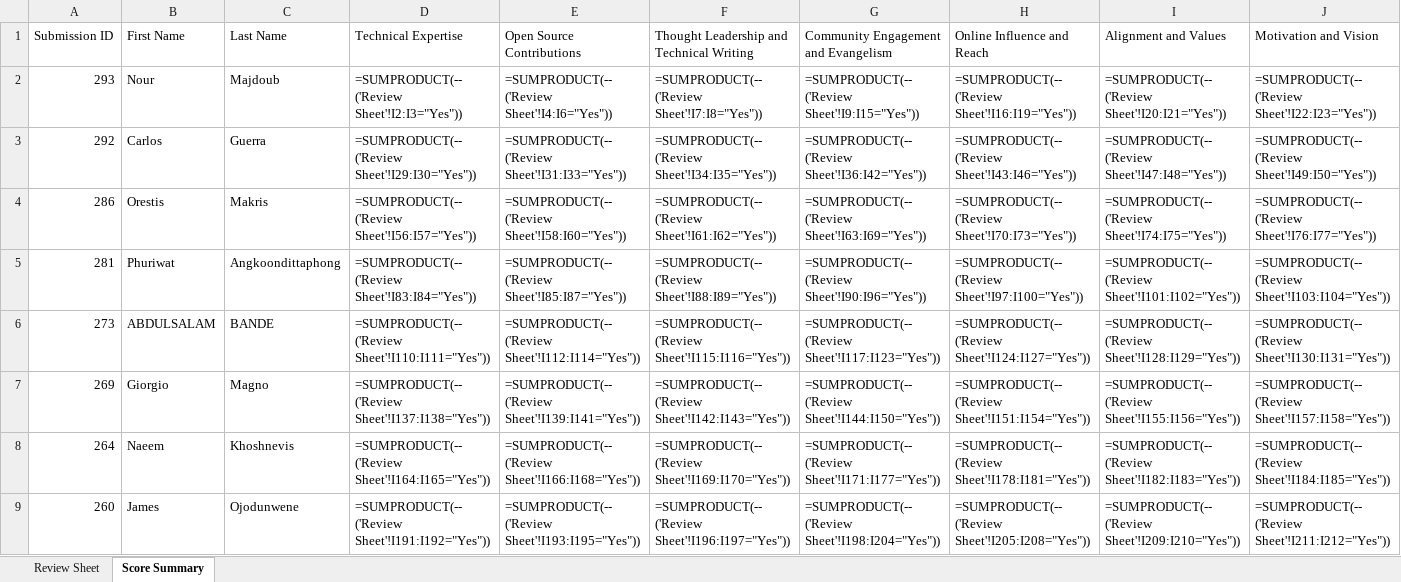
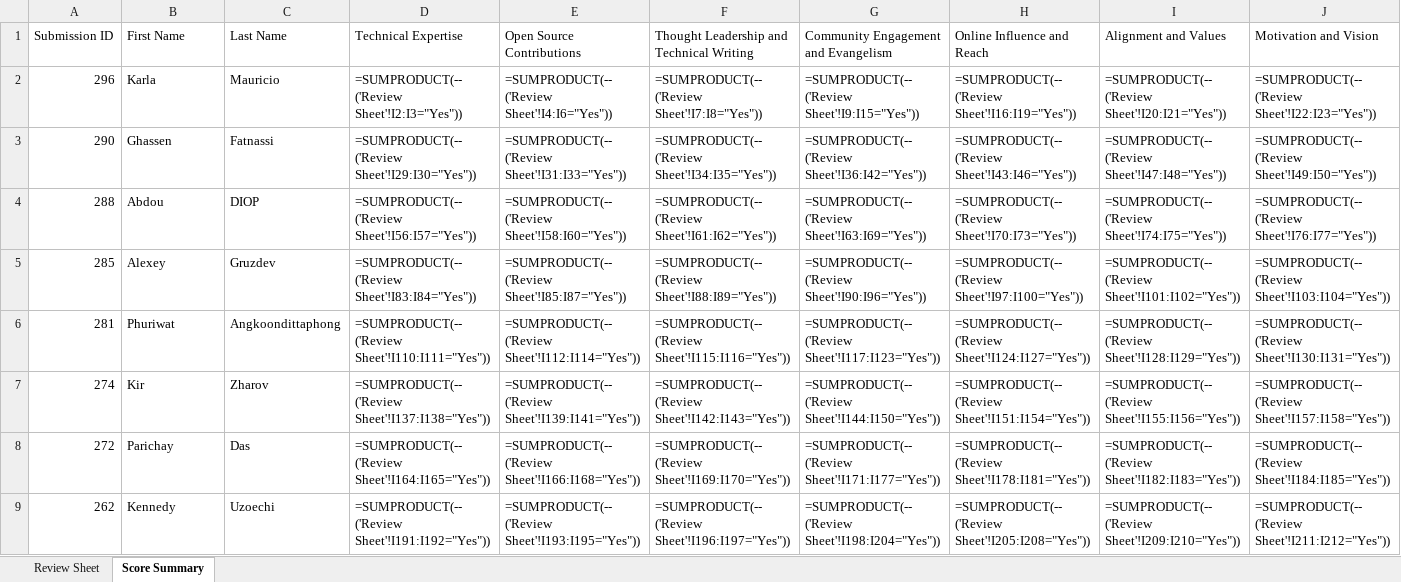
Before and after one commit to pytorch-fdn/ambassador-program, an Excel workbook: ambassador/reviewer_sheets_excel/reviewer_7_sheet.xlsx, sheet Score Summary, drawn as a sheet; only a part is shown; values as stored, in another font and other column widths than the file's, no cell formats; formulas without a stored value are shown as written; removed rows and columns are numbered as before the commit, all else as after; rows hold the shown columns only; the diff covers the shown part only; the diff names each change by its address in the sheet, - before the commit and + after, or states it on an @@ line.

```diff
--- a/ambassador/reviewer_sheets_excel/reviewer_7_sheet.xlsx (sheet Score Summary)
+++ b/ambassador/reviewer_sheets_excel/reviewer_7_sheet.xlsx (sheet Score Summary)
-A2 (Submission ID): 293
+A2 (Submission ID): 296
-B2 (First Name): Nour
+B2 (First Name): Karla
-C2 (Last Name): Majdoub
+C2 (Last Name): Mauricio
-A3 (Submission ID): 292
+A3 (Submission ID): 290
-B3 (First Name): Carlos
+B3 (First Name): Ghassen
-C3 (Last Name): Guerra
+C3 (Last Name): Fatnassi
-A4 (Submission ID): 286
+A4 (Submission ID): 288
-B4 (First Name): Orestis
+B4 (First Name): Abdou
-C4 (Last Name): Makris
+C4 (Last Name): DIOP
+row 5: 285 | Alexey | Gruzdev | =SUMPRODUCT(--('Review Sheet'!I83:I84="Yes")) | =SUMPRODUCT(--('Review Sheet'!I85:I87="Yes")) | =SUMPRODUCT(--('Review Sheet'!I88:I89="Yes")) | =SUMPRODUCT(--('Review Sheet'!I90:I96="Yes")) | =SUMPRODUCT(--('Review Sheet'!I97:I100="Yes")) | =SUMPRODUCT(--('Review Sheet'!I101:I102="Yes")) | =SUMPRODUCT(--('Review Sheet'!I103:I104="Yes"))
-D6 (Technical Expertise): =SUMPRODUCT(--('Review Sheet'!I83:I84="Yes"))
+D6 (Technical Expertise): =SUMPRODUCT(--('Review Sheet'!I110:I111="Yes"))
-E6 (Open Source Contributions): =SUMPRODUCT(--('Review Sheet'!I85:I87="Yes"))
+E6 (Open Source Contributions): =SUMPRODUCT(--('Review Sheet'!I112:I114="Yes"))
-F6: =SUMPRODUCT(--('Review Sheet'!I88:I89="Yes"))
+F6: =SUMPRODUCT(--('Review Sheet'!I115:I116="Yes"))
-G6: =SUMPRODUCT(--('Review Sheet'!I90:I96="Yes"))
+G6: =SUMPRODUCT(--('Review Sheet'!I117:I123="Yes"))
-H6 (Online Influence and Reach): =SUMPRODUCT(--('Review Sheet'!I97:I100="Yes"))
+H6 (Online Influence and Reach): =SUMPRODUCT(--('Review Sheet'!I124:I127="Yes"))
-I6 (Alignment and Values): =SUMPRODUCT(--('Review Sheet'!I101:I102="Yes"))
+I6 (Alignment and Values): =SUMPRODUCT(--('Review Sheet'!I128:I129="Yes"))
-J6 (Motivation and Vision): =SUMPRODUCT(--('Review Sheet'!I103:I104="Yes"))
+J6 (Motivation and Vision): =SUMPRODUCT(--('Review Sheet'!I130:I131="Yes"))
-row 6: 273 | ABDULSALAM | BANDE | =SUMPRODUCT(--('Review Sheet'!I110:I111="Yes")) | =SUMPRODUCT(--('Review Sheet'!I112:I114="Yes")) | =SUMPRODUCT(--('Review Sheet'!I115:I116="Yes")) | =SUMPRODUCT(--('Review Sheet'!I117:I123="Yes")) | =SUMPRODUCT(--('Review Sheet'!I124:I127="Yes")) | =SUMPRODUCT(--('Review Sheet'!I128:I129="Yes")) | =SUMPRODUCT(--('Review Sheet'!I130:I131="Yes"))
-A7 (Submission ID): 269
+A7 (Submission ID): 274
-B7 (First Name): Giorgio
+B7 (First Name): Kir
-C7 (Last Name): Magno
+C7 (Last Name): Zharov
-A8 (Submission ID): 264
+A8 (Submission ID): 272
-B8 (First Name): Naeem
+B8 (First Name): Parichay
-C8 (Last Name): Khoshnevis
+C8 (Last Name): Das
-A9 (Submission ID): 260
+A9 (Submission ID): 262
-B9 (First Name): James
+B9 (First Name): Kennedy
-C9 (Last Name): Ojodunwene
+C9 (Last Name): Uzoechi
```
Also changed, not shown: 9 added rows, 12 removed rows and 239 edited cells elsewhere in this sheet, sheet Review Sheet, cell formats, ambassador/reviewer_sheets_excel/reviewer_1_sheet.xlsx, ambassador/reviewer_sheets_excel/reviewer_3_sheet.xlsx, 4 other files.
